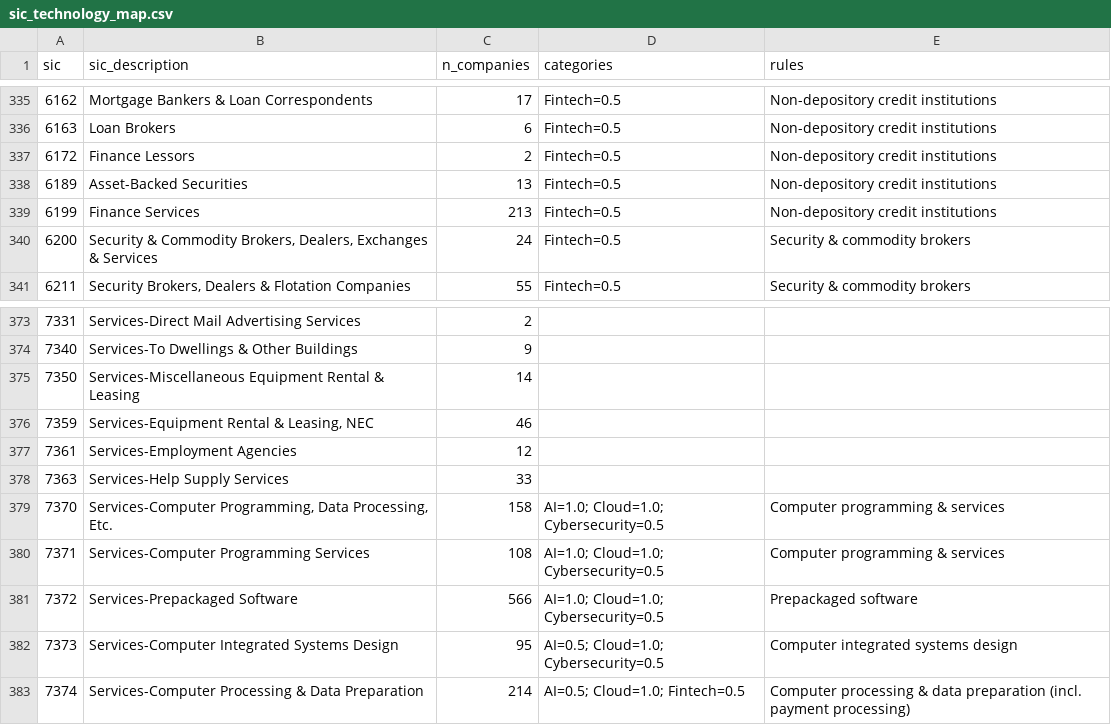
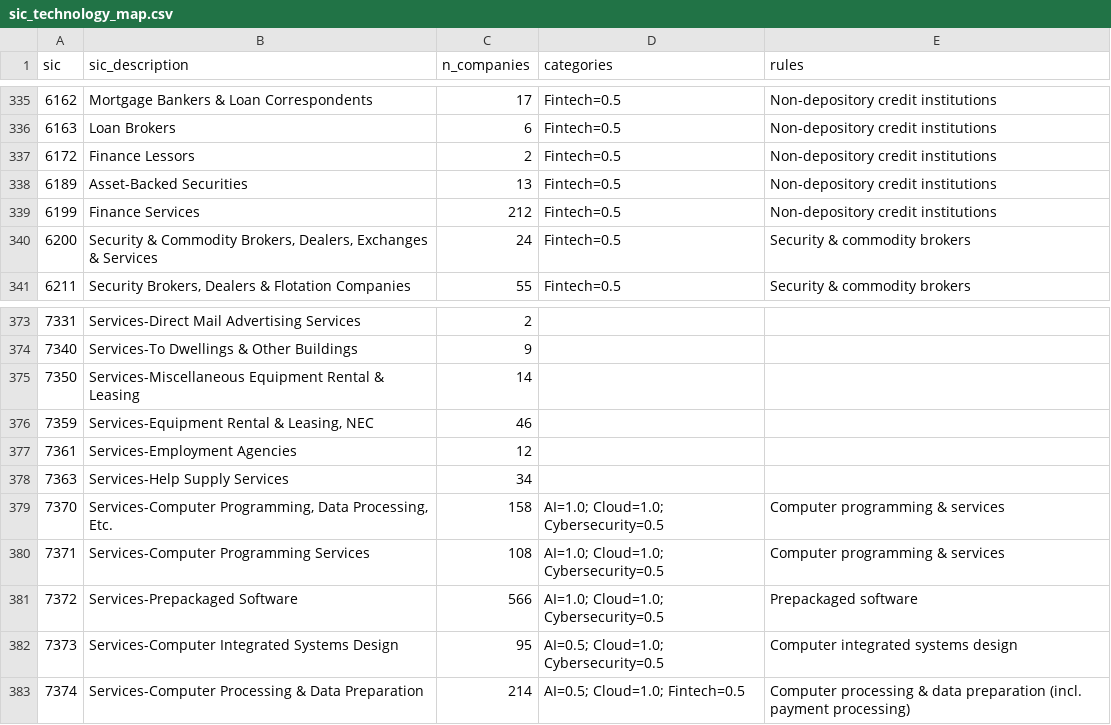
Before and after one commit to UmarovMirjalol/quantify, a CSV file: data/startups/sic_technology_map.csv, drawn as a sheet; only a part is shown, gaps mark what is left out.

```diff
--- a/data/startups/sic_technology_map.csv
+++ b/data/startups/sic_technology_map.csv
@@ -338,3 +338,3 @@ sic,sic_description,n_companies,categories,rules
 6189,Asset-Backed Securities,13,Fintech=0.5,Non-depository credit institutions
-6199,Finance Services,213,Fintech=0.5,Non-depository credit institutions
+6199,Finance Services,212,Fintech=0.5,Non-depository credit institutions
 6200,"Security & Commodity Brokers, Dealers, Exchanges & Services",24,Fintech=0.5,Security & commodity brokers
@@ -377,3 +377,3 @@ sic,sic_description,n_companies,categories,rules
 7361,Services-Employment Agencies,12,,
-7363,Services-Help Supply Services,33,,
+7363,Services-Help Supply Services,34,,
 7370,"Services-Computer Programming, Data Processing, Etc.",158,AI=1.0; Cloud=1.0; Cybersecurity=0.5,Computer programming & services
```
Also changed, not shown: data/technology_index/coverage_report.csv, data/validation/validation_report.csv, 29 other files.
